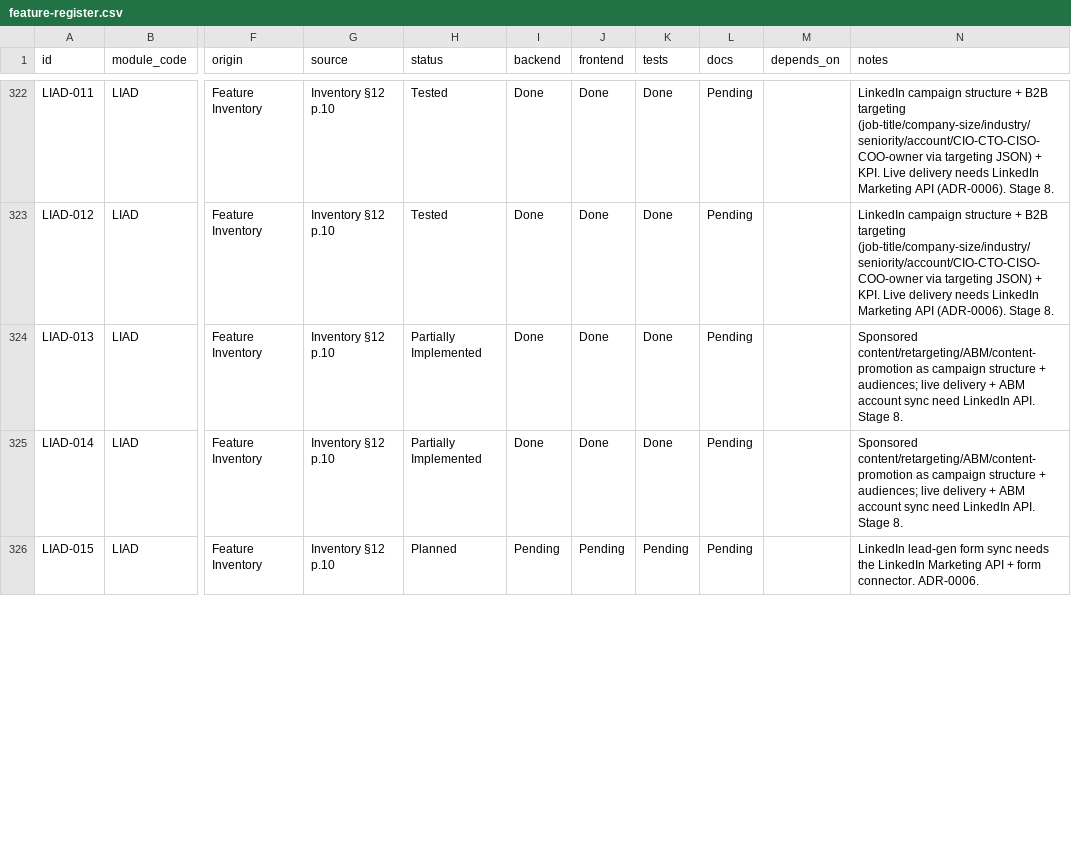
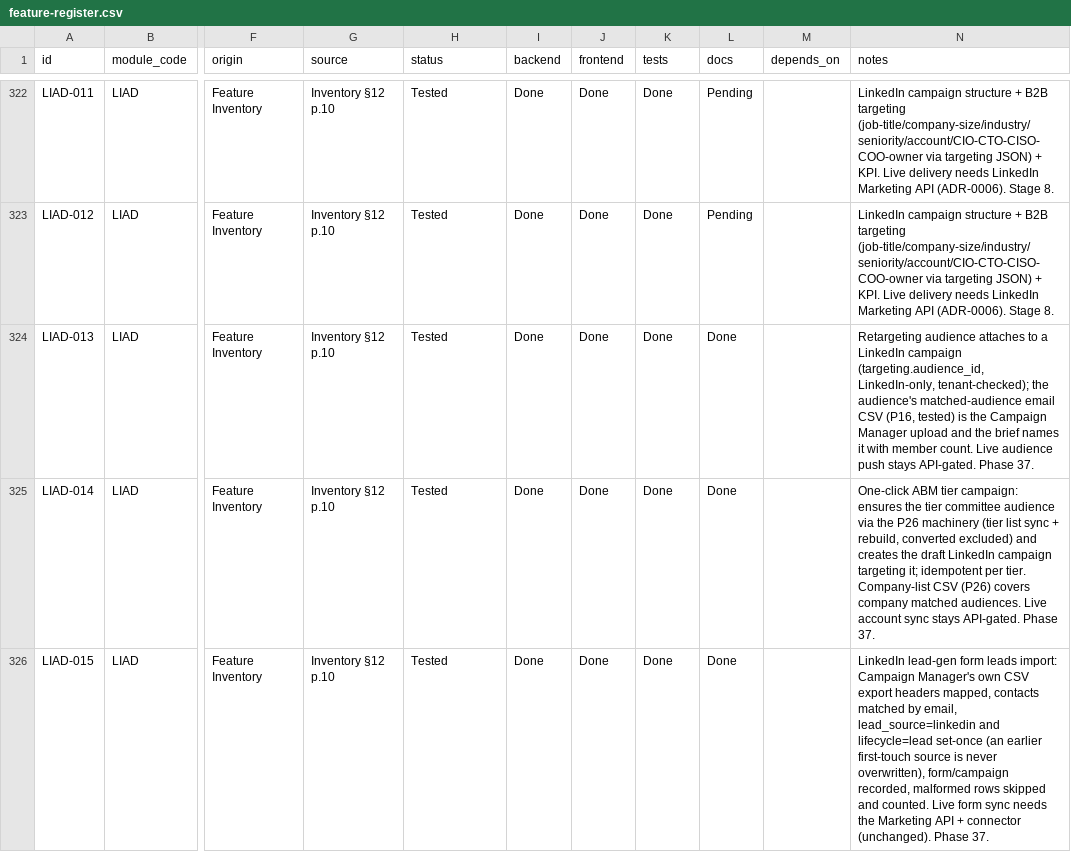
Before and after one commit to TechPioDev/piotrack, a CSV file: docs/register/feature-register.csv, drawn as a sheet; only a part is shown, gaps mark what is left out; the diff covers the shown part only; the diff names each change by its address in the sheet, - before the commit and + after, or states it on an @@ line.

```diff
--- a/docs/register/feature-register.csv
+++ b/docs/register/feature-register.csv
-H324:H325 (status): Partially Implemented
+H324:H325 (status): Tested
-L324:L326 (docs): Pending
+L324:L326 (docs): Done
-N324 (notes): Sponsored content/retargeting/ABM/content-promotion as campaign structure + audiences; live delivery + ABM account sync need LinkedIn API. Stage 8.
+N324 (notes): Retargeting audience attaches to a LinkedIn campaign (targeting.audience_id, LinkedIn-only, tenant-checked); the audience's matched-audience email CSV (P16, tested) is the Campaign Manager upload and the brief names it with member count. Live audience push stays API-gated. Phase 37.
-N325 (notes): Sponsored content/retargeting/ABM/content-promotion as campaign structure + audiences; live delivery + ABM account sync need LinkedIn API. Stage 8.
+N325 (notes): One-click ABM tier campaign: ensures the tier committee audience via the P26 machinery (tier list sync + rebuild, converted excluded) and creates the draft LinkedIn campaign targeting it; idempotent per tier. Company-list CSV (P26) covers company matched audiences. Live account sync stays API-gated. Phase 37.
-H326 (status): Planned
+H326 (status): Tested
-I326 (backend): Pending
+I326 (backend): Done
-J326 (frontend): Pending
+J326 (frontend): Done
-K326 (tests): Pending
+K326 (tests): Done
-N326 (notes): …lead-gen form sync needs the LinkedIn Marketing API + form connector. ADR-0006.
+N326 (notes): …lead-gen form leads import: Campaign Manager's own CSV export headers mapped, contacts matched by email, lead_source=linkedin and lifecycle=lead set-once (an earlier first-touch source is never overwritten), form/campaign recorded, malformed rows skipped and counted. Live form sync needs the Marketing API + connector (unchanged). Phase 37.
```
Also changed, not shown: 9 edited cells elsewhere in this file, 10 other files.
